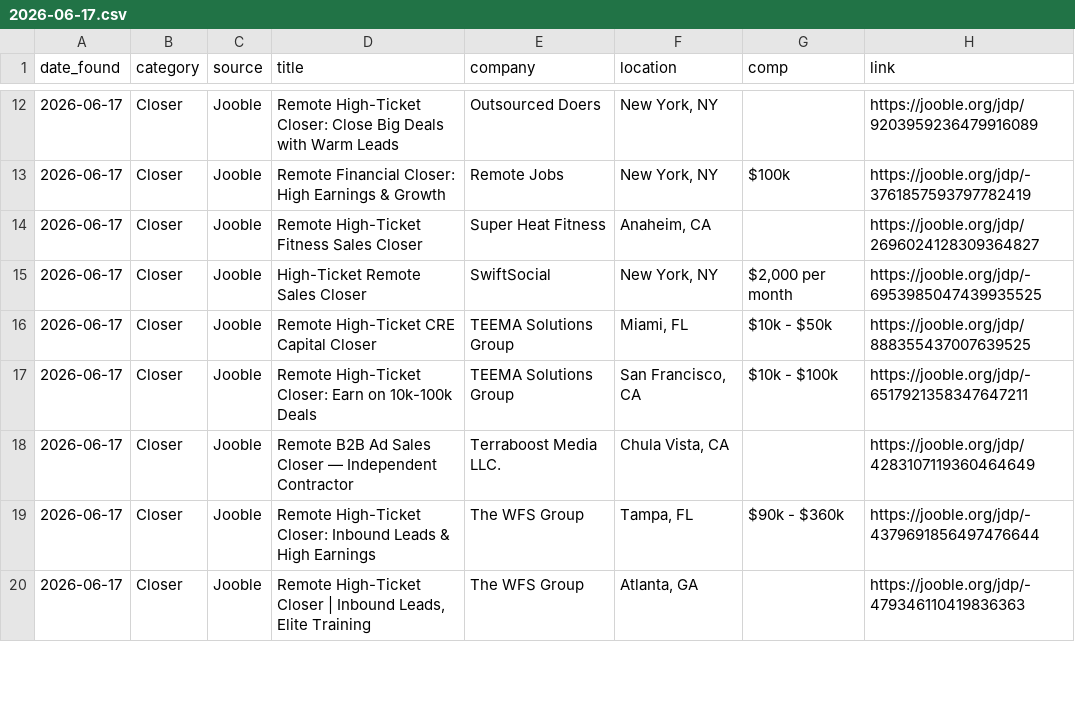
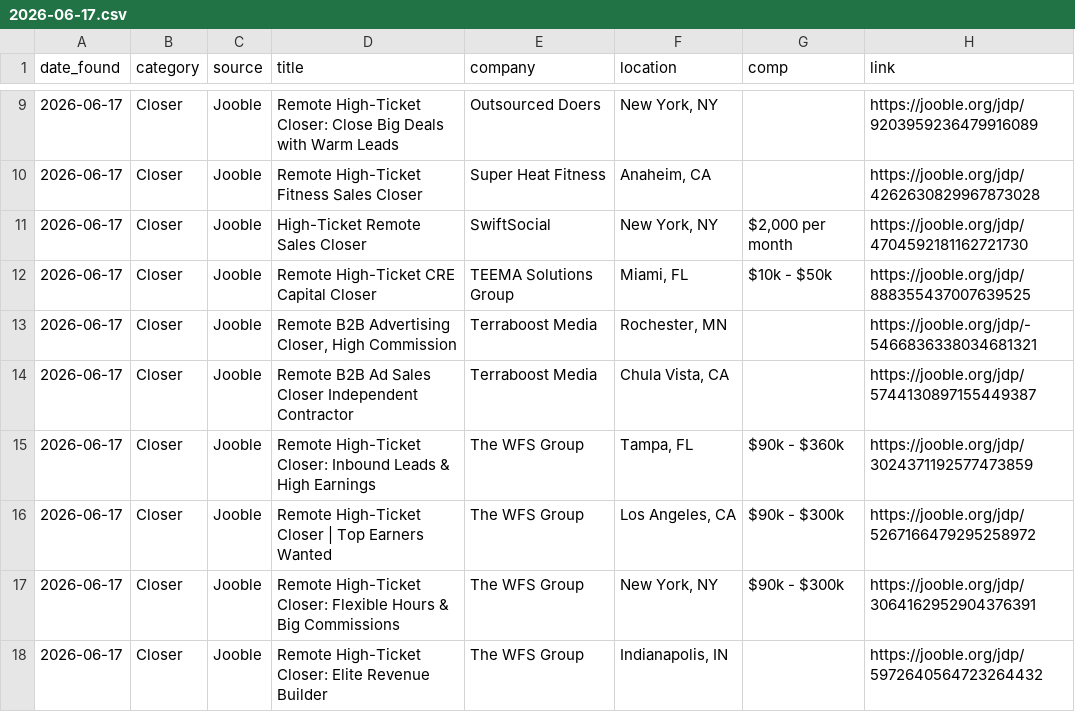
Before and after one commit to annaaimodel/better-prompt-ai-main, a CSV file: jobs/daily/2026-06-17.csv, drawn as a sheet; only a part is shown, gaps mark what is left out; the diff covers the shown part only.

```diff
--- a/jobs/daily/2026-06-17.csv
+++ b/jobs/daily/2026-06-17.csv
@@ -12,9 +9,10 @@ date_found,category,source,title,company,location,comp,link
 2026-06-17,Closer,Jooble,Remote High-Ticket Closer: Close Big Deals with Warm Leads,Outsourced Doers,"New York, NY",,https://jooble.org/jdp/9203959236479916089
-2026-06-17,Closer,Jooble,Remote Financial Closer: High Earnings & Growth,Remote Jobs,"New York, NY",$100k,https://jooble.org/jdp/-3761857593797782419
-2026-06-17,Closer,Jooble,Remote High-Ticket Fitness Sales Closer,Super Heat Fitness,"Anaheim, CA",,https://jooble.org/jdp/2696024128309364827
-2026-06-17,Closer,Jooble,High-Ticket Remote Sales Closer,SwiftSocial,"New York, NY","$2,000 per month",https://jooble.org/jdp/-6953985047439935525
+2026-06-17,Closer,Jooble,Remote High-Ticket Fitness Sales Closer,Super Heat Fitness,"Anaheim, CA",,https://jooble.org/jdp/4262630829967873028
+2026-06-17,Closer,Jooble,High-Ticket Remote Sales Closer,SwiftSocial,"New York, NY","$2,000 per month",https://jooble.org/jdp/4704592181162721730
 2026-06-17,Closer,Jooble,Remote High-Ticket CRE Capital Closer,TEEMA Solutions Group,"Miami, FL",$10k - $50k,https://jooble.org/jdp/888355437007639525
-2026-06-17,Closer,Jooble,Remote High-Ticket Closer: Earn on 10k-100k Deals,TEEMA Solutions Group,"San Francisco, CA",$10k - $100k,https://jooble.org/jdp/-6517921358347647211
-2026-06-17,Closer,Jooble,Remote B2B Ad Sales Closer — Independent Contractor,Terraboost Media LLC.,"Chula Vista, CA",,https://jooble.org/jdp/4283107119360464649
-2026-06-17,Closer,Jooble,Remote High-Ticket Closer: Inbound Leads & High Earnings,The WFS Group,"Tampa, FL",$90k - $360k,https://jooble.org/jdp/-4379691856497476644
-2026-06-17,Closer,Jooble,"Remote High-Ticket Closer | Inbound Leads, Elite Training",The WFS Group,"Atlanta, GA",,https://jooble.org/jdp/-479346110419836363
+2026-06-17,Closer,Jooble,"Remote B2B Advertising Closer, High Commission",Terraboost Media,"Rochester, MN",,https://jooble.org/jdp/-5466836338034681321
+2026-06-17,Closer,Jooble,Remote B2B Ad Sales Closer Independent Contractor,Terraboost Media,"Chula Vista, CA",,https://jooble.org/jdp/5744130897155449387
+2026-06-17,Closer,Jooble,Remote High-Ticket Closer: Inbound Leads & High Earnings,The WFS Group,"Tampa, FL",$90k - $360k,https://jooble.org/jdp/3024371192577473859
+2026-06-17,Closer,Jooble,Remote High-Ticket Closer | Top Earners Wanted,The WFS Group,"Los Angeles, CA",$90k - $300k,https://jooble.org/jdp/5267166479295258972
+2026-06-17,Closer,Jooble,Remote High-Ticket Closer: Flexible Hours & Big Commissions,The WFS Group,"New York, NY",$90k - $300k,https://jooble.org/jdp/3064162952904376391
+2026-06-17,Closer,Jooble,Remote High-Ticket Closer: Elite Revenue Builder,The WFS Group,"Indianapolis, IN",,https://jooble.org/jdp/5972640564723264432
```
Also changed, not shown: 6 added rows, 4 removed rows and 20 edited cells elsewhere in this file, jobs/history.csv, 4 other files.
